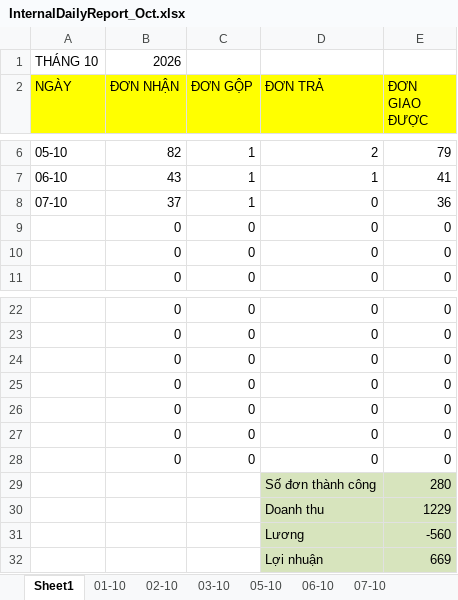
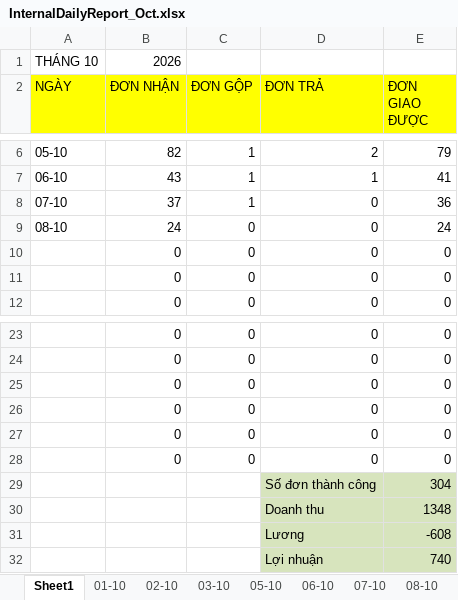
Before and after one commit to UIT19520358/TextExtractorTool, an Excel workbook: data/Oct/InternalDailyReport_Oct.xlsx, sheet Sheet1, drawn as a sheet; only a part is shown, gaps mark what is left out; values as stored, in another font and other column widths than the file's, no borders; conditional formats not drawn; removed rows and columns are numbered as before the commit, all else as after; the diff names each change by its address in the sheet, - before the commit and + after, or states it on an @@ line.

```diff
--- a/data/Oct/InternalDailyReport_Oct.xlsx (sheet Sheet1)
+++ b/data/Oct/InternalDailyReport_Oct.xlsx (sheet Sheet1)
+sheet tab: 08-10
+row 9: 08-10 | 24 | 0 | 0 | 24
-row 28:  | 0 | 0 | 0 | 0
-E29 (ĐƠN GIAO ĐƯỢC): 280
+E29 (ĐƠN GIAO ĐƯỢC): 304
-E30 (ĐƠN GIAO ĐƯỢC): 1229
+E30 (ĐƠN GIAO ĐƯỢC): 1348
-E31 (ĐƠN GIAO ĐƯỢC): -560
+E31 (ĐƠN GIAO ĐƯỢC): -608
-E32 (ĐƠN GIAO ĐƯỢC): 669
+E32 (ĐƠN GIAO ĐƯỢC): 740
```
Also changed, not shown: sheet 07-10, formulas that keep their value, data/Oct/Data_Oct.xlsx, data/Oct/THÁNG 10.2026- CHÂU NGÂN- ĐỐI SOÁT.xlsx.
